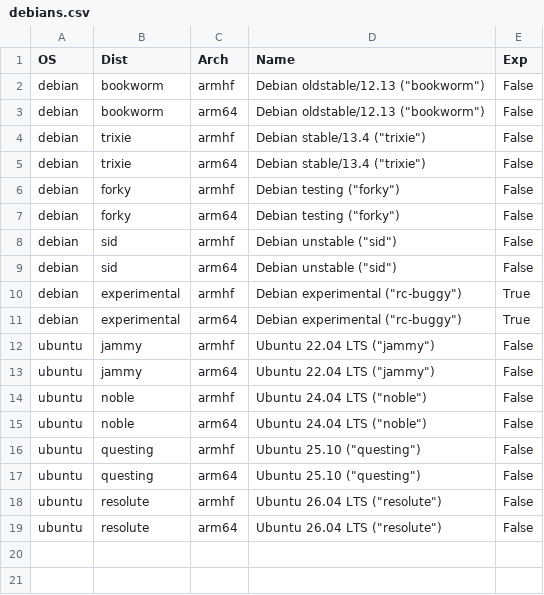
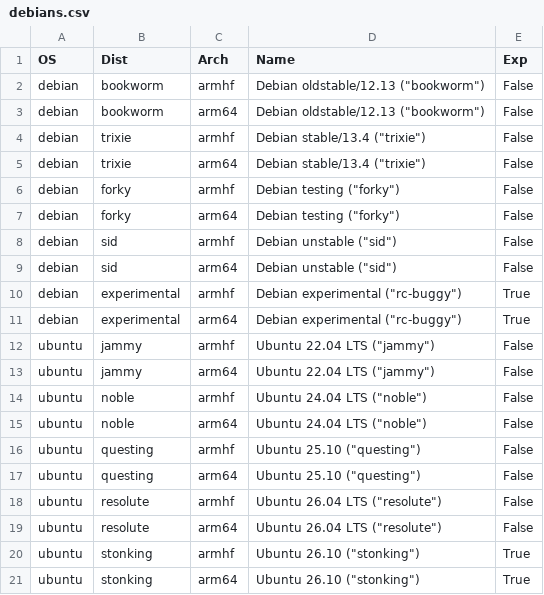
Before and after one commit to johang/sd-card-images, a CSV file: debians.csv, drawn as a sheet.

Commit message:
debians: Update Debian/Ubuntu versions

```diff
--- a/debians.csv
+++ b/debians.csv
@@ -19 +19,3 @@ ubuntu,resolute,armhf,"Ubuntu 26.04 LTS (""resolute"")",False
 ubuntu,resolute,arm64,"Ubuntu 26.04 LTS (""resolute"")",False
+ubuntu,stonking,armhf,"Ubuntu 26.10 (""stonking"")",True
+ubuntu,stonking,arm64,"Ubuntu 26.10 (""stonking"")",True
```
